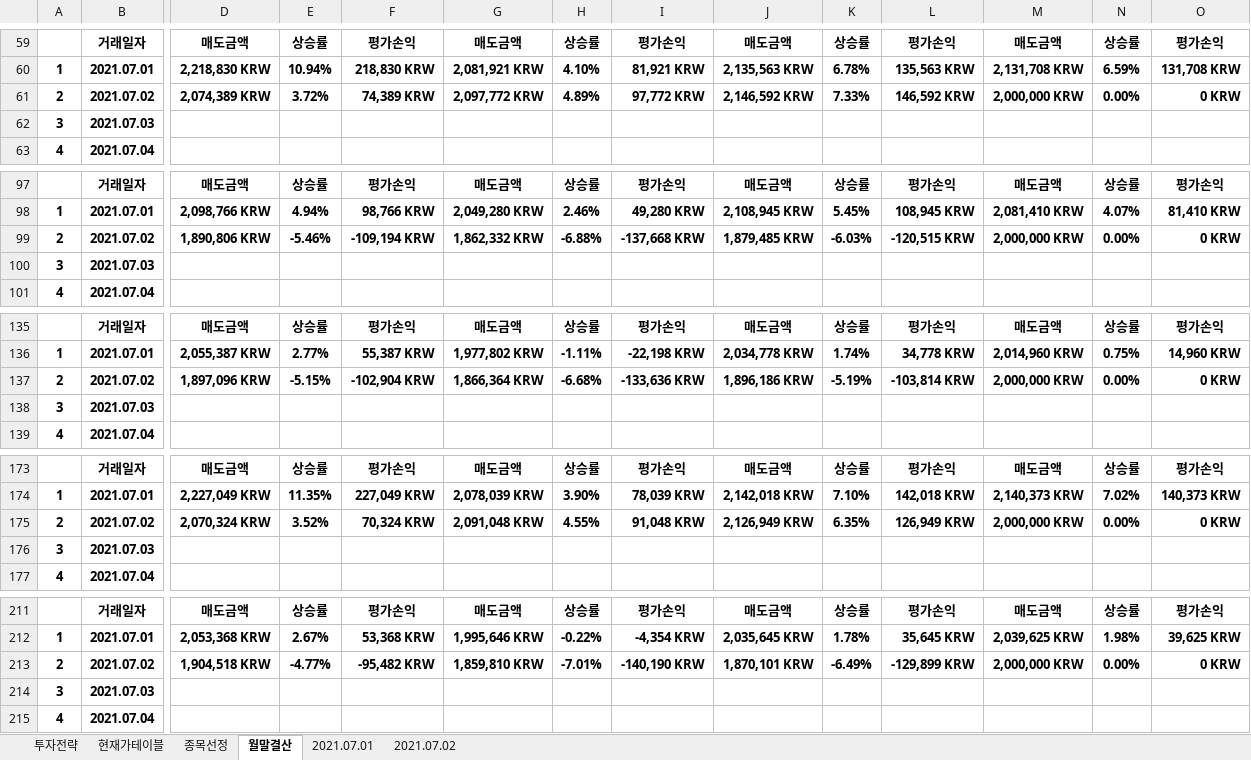
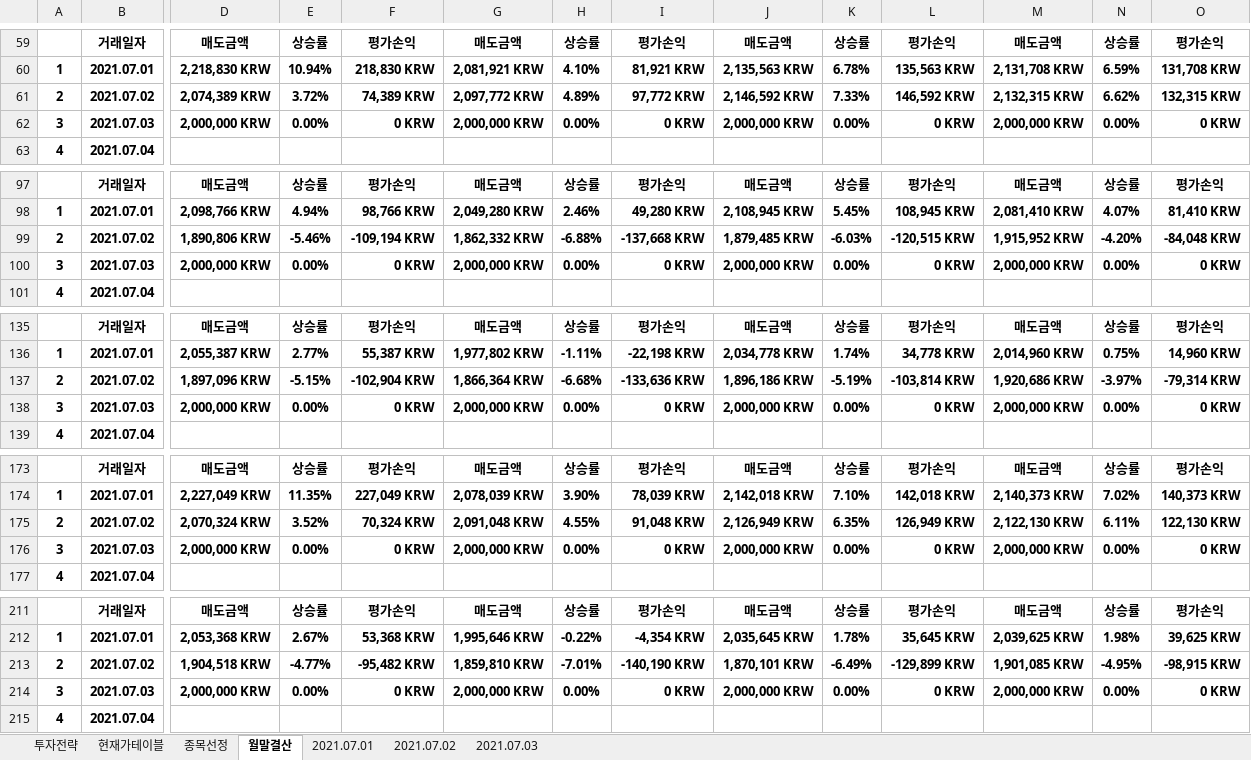
Before and after one commit to JoSihun/Upbit, an Excel workbook: Upbit투자분석 2021년 07월.xlsm, sheet 월말결산, drawn as a sheet; only a part is shown, gaps mark what is left out; values as stored, in another font and other column widths than the file's, no borders; charts and pictures and conditional formats not drawn; removed rows and columns are numbered as before the commit, all else as after; rows hold the shown columns only; the diff covers the shown part only; the diff names each change by its address in the sheet, - before the commit and + after, or states it on an @@ line.

```diff
--- a/Upbit투자분석 2021년 07월.xlsm (sheet 월말결산)
+++ b/Upbit투자분석 2021년 07월.xlsm (sheet 월말결산)
+sheet tab: 2021.07.03
-M61: 2,000,000 KRW
+M61: 2,132,315 KRW
-N61: 0.00%
+N61: 6.62%
-O61: 0 KRW
+O61: 132,315 KRW
-row 62: 3 | 2021.07.03
+row 62: 3 | 2021.07.03 | 2,000,000 KRW | 0.00% | 0 KRW | 2,000,000 KRW | 0.00% | 0 KRW | 2,000,000 KRW | 0.00% | 0 KRW | 2,000,000 KRW | 0.00% | 0 KRW
-M99: 2,000,000 KRW
+M99: 1,915,952 KRW
-N99: 0.00%
+N99: -4.20%
-O99: 0 KRW
+O99: -84,048 KRW
-row 100: 3 | 2021.07.03
+row 100: 3 | 2021.07.03 | 2,000,000 KRW | 0.00% | 0 KRW | 2,000,000 KRW | 0.00% | 0 KRW | 2,000,000 KRW | 0.00% | 0 KRW | 2,000,000 KRW | 0.00% | 0 KRW
-M137: 2,000,000 KRW
+M137: 1,920,686 KRW
-N137: 0.00%
+N137: -3.97%
-O137: 0 KRW
+O137: -79,314 KRW
-row 138: 3 | 2021.07.03
+row 138: 3 | 2021.07.03 | 2,000,000 KRW | 0.00% | 0 KRW | 2,000,000 KRW | 0.00% | 0 KRW | 2,000,000 KRW | 0.00% | 0 KRW | 2,000,000 KRW | 0.00% | 0 KRW
-M175: 2,000,000 KRW
+M175: 2,122,130 KRW
-N175: 0.00%
+N175: 6.11%
-O175: 0 KRW
+O175: 122,130 KRW
-row 176: 3 | 2021.07.03
+row 176: 3 | 2021.07.03 | 2,000,000 KRW | 0.00% | 0 KRW | 2,000,000 KRW | 0.00% | 0 KRW | 2,000,000 KRW | 0.00% | 0 KRW | 2,000,000 KRW | 0.00% | 0 KRW
-M213: 2,000,000 KRW
+M213: 1,901,085 KRW
-N213: 0.00%
+N213: -4.95%
-O213: 0 KRW
+O213: -98,915 KRW
-row 214: 3 | 2021.07.03
+row 214: 3 | 2021.07.03 | 2,000,000 KRW | 0.00% | 0 KRW | 2,000,000 KRW | 0.00% | 0 KRW | 2,000,000 KRW | 0.00% | 0 KRW | 2,000,000 KRW | 0.00% | 0 KRW
```
Also changed, not shown: 2 added rows, 2 removed rows and 57 edited cells elsewhere in this sheet, sheet 종목선정, sheet 현재가테이블, sheet 2021.07.02, sheet 투자전략, sheet 2021.07.01, charts or pictures.
